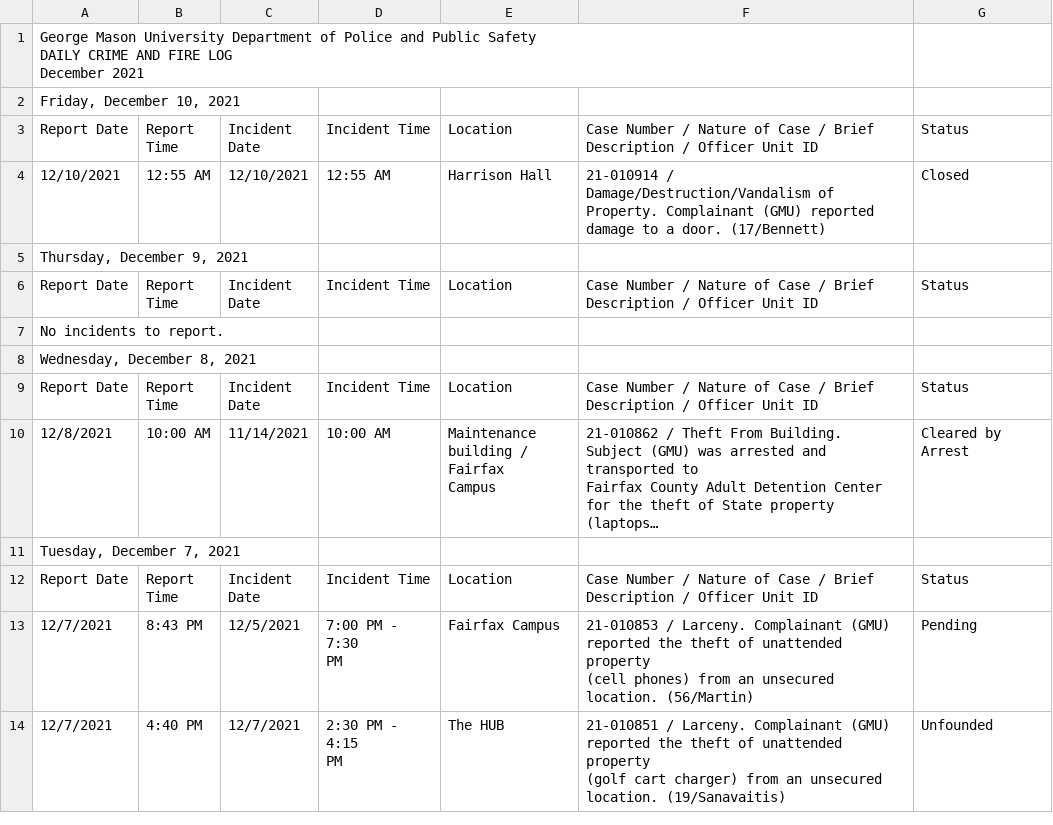
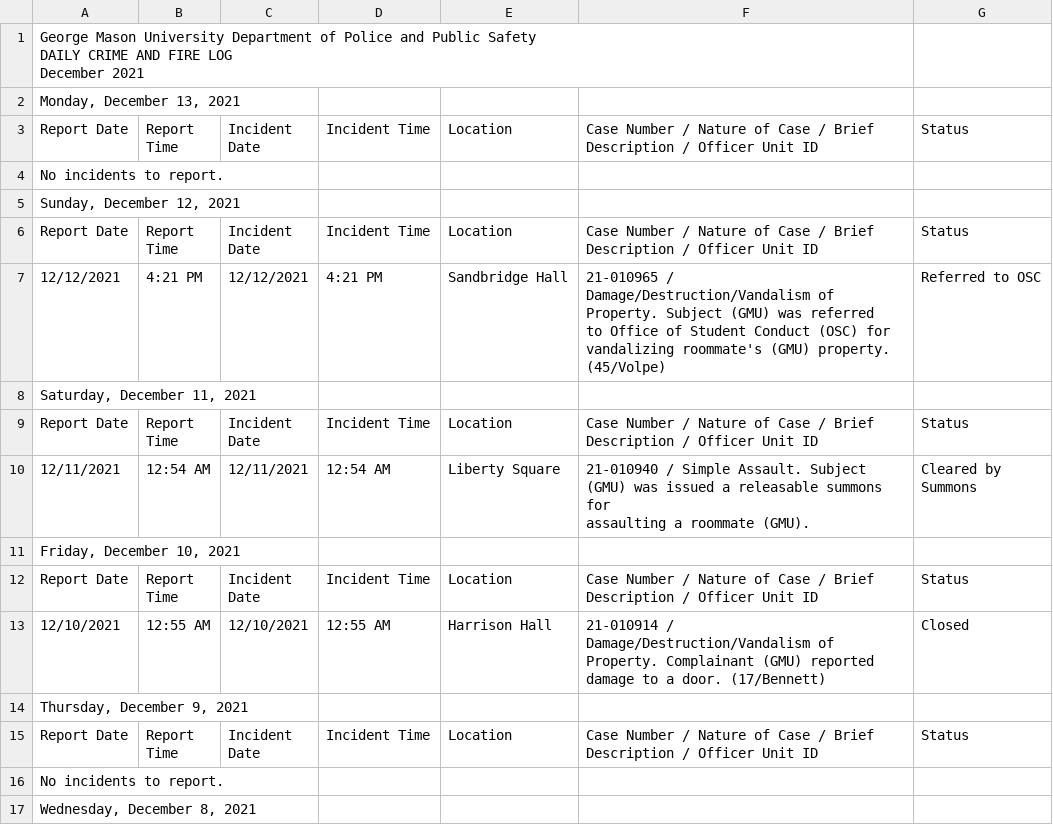
Before and after one commit to CNS-Data-Bureau/university_police_logs, a CSV file: data/handmade/gmu/csvs2/16.csv, drawn as a sheet; only a part is shown; the shorter side is filled out with more unchanged rows; long unchanged cells end in …; ↵ is a line break in a cell; the diff names each change by its address in the sheet, - before the commit and + after, or states it on an @@ line.

```diff
--- a/data/handmade/gmu/csvs2/16.csv
+++ b/data/handmade/gmu/csvs2/16.csv
+row 2: Monday, December 13, 2021
+row 3: Report Date | Report ↵ Time | Incident ↵ Date | Incident Time | Location | Case Number / Nature of Case / Brief Description / Officer Unit ID | Status
+row 4: No incidents to report.
+row 5: Sunday, December 12, 2021
+row 6: Report Date | Report ↵ Time | Incident ↵ Date | Incident Time | Location | Case Number / Nature of Case / Brief Description / Officer Unit ID | Status
+row 7: 12/12/2021 | 4:21 PM | 12/12/2021 | 4:21 PM | Sandbridge Hall | 21-010965 / Damage/Destruction/Vandalism of Property. Subject (GMU) was referred ↵ to Office of Student Conduct (OSC) for vandalizing roommate's (GMU) property. ↵ (45/Volpe) | Referred to OSC
+row 8: Saturday, December 11, 2021
+row 9: Report Date | Report ↵ Time | Incident ↵ Date | Incident Time | Location | Case Number / Nature of Case / Brief Description / Officer Unit ID | Status
+row 10: 12/11/2021 | 12:54 AM | 12/11/2021 | 12:54 AM | Liberty Square | 21-010940 / Simple Assault. Subject (GMU) was issued a releasable summons for ↵ assaulting a roommate (GMU). | Cleared by ↵ Summons
```
Also changed, not shown: 1 other file.
